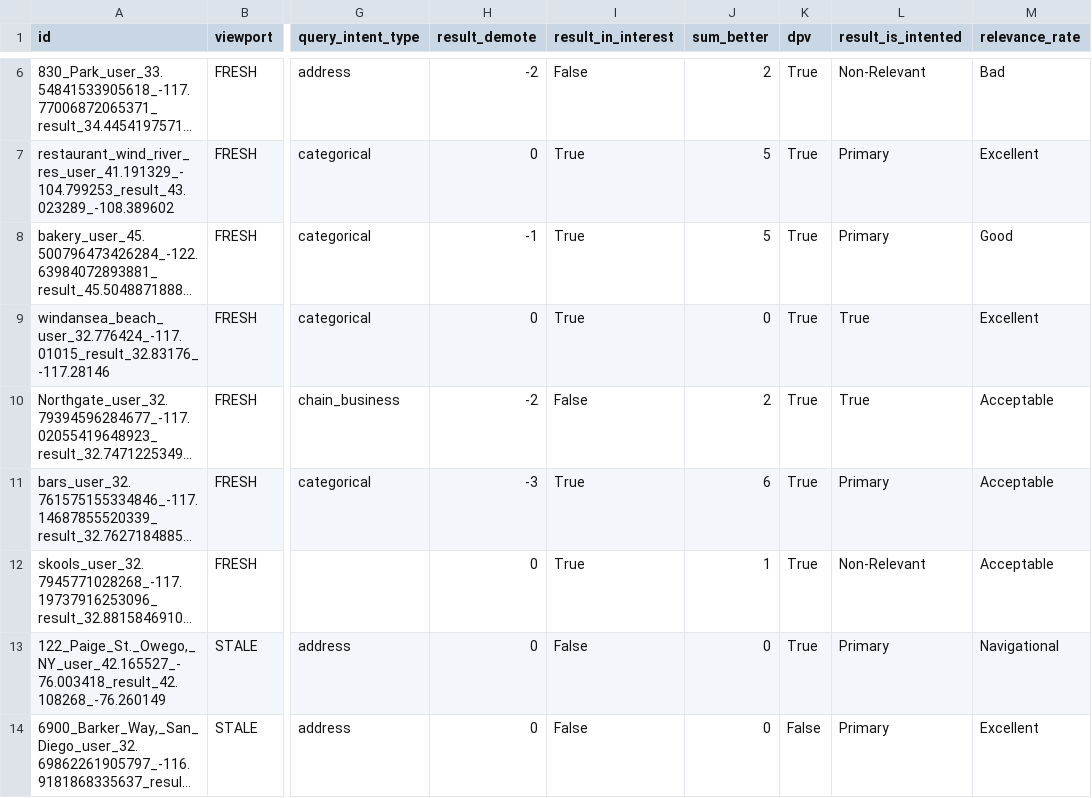
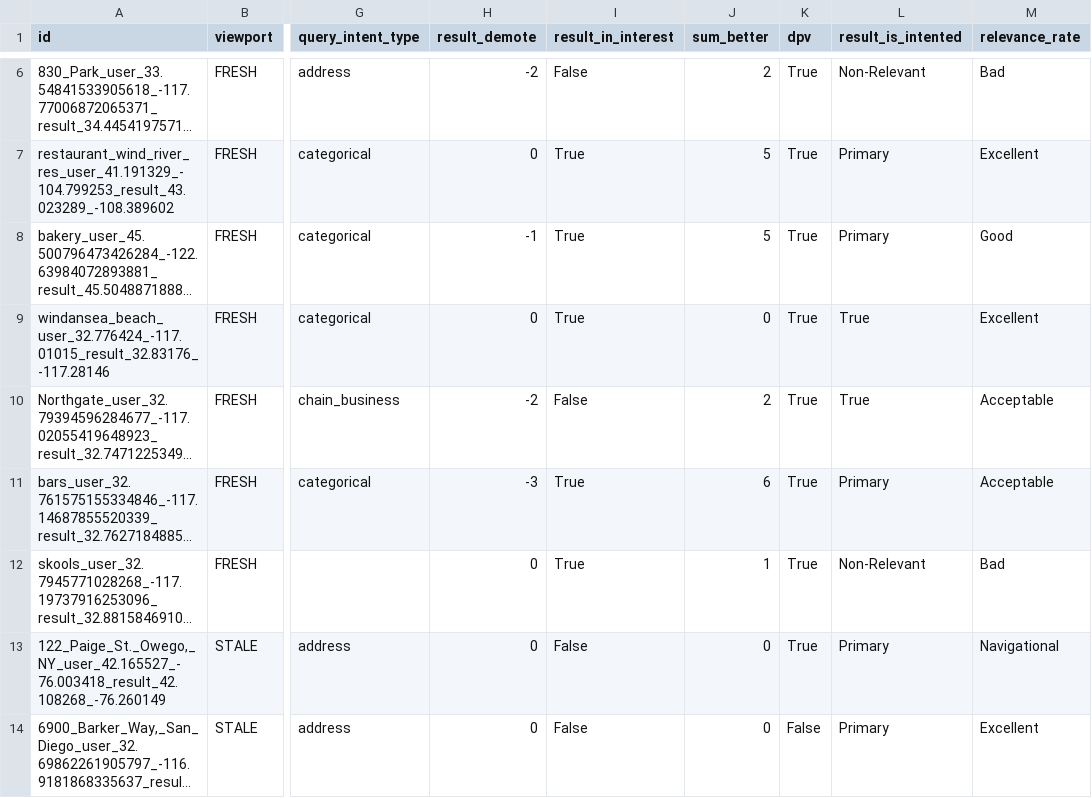
Before and after one commit to seblutzer/lutzer, a CSV file: results.csv, drawn as a sheet; only a part is shown, gaps mark what is left out; long unchanged cells end in …; the diff names each change by its address in the sheet, - before the commit and + after, or states it on an @@ line.

Commit message:
Upload database

```diff
--- a/results.csv
+++ b/results.csv
-M12 (relevance_rate): Acceptable
+M12 (relevance_rate): Bad
```
